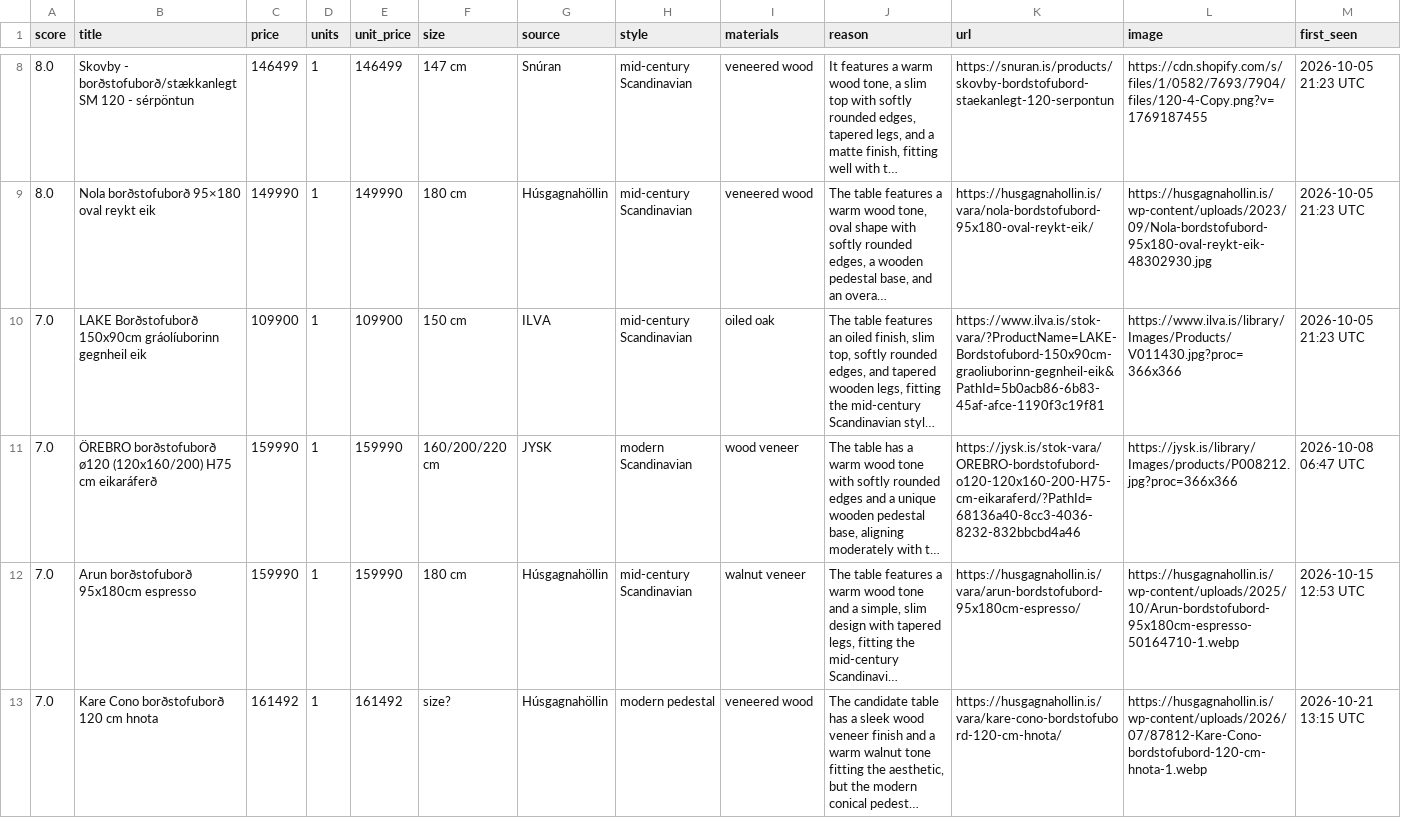
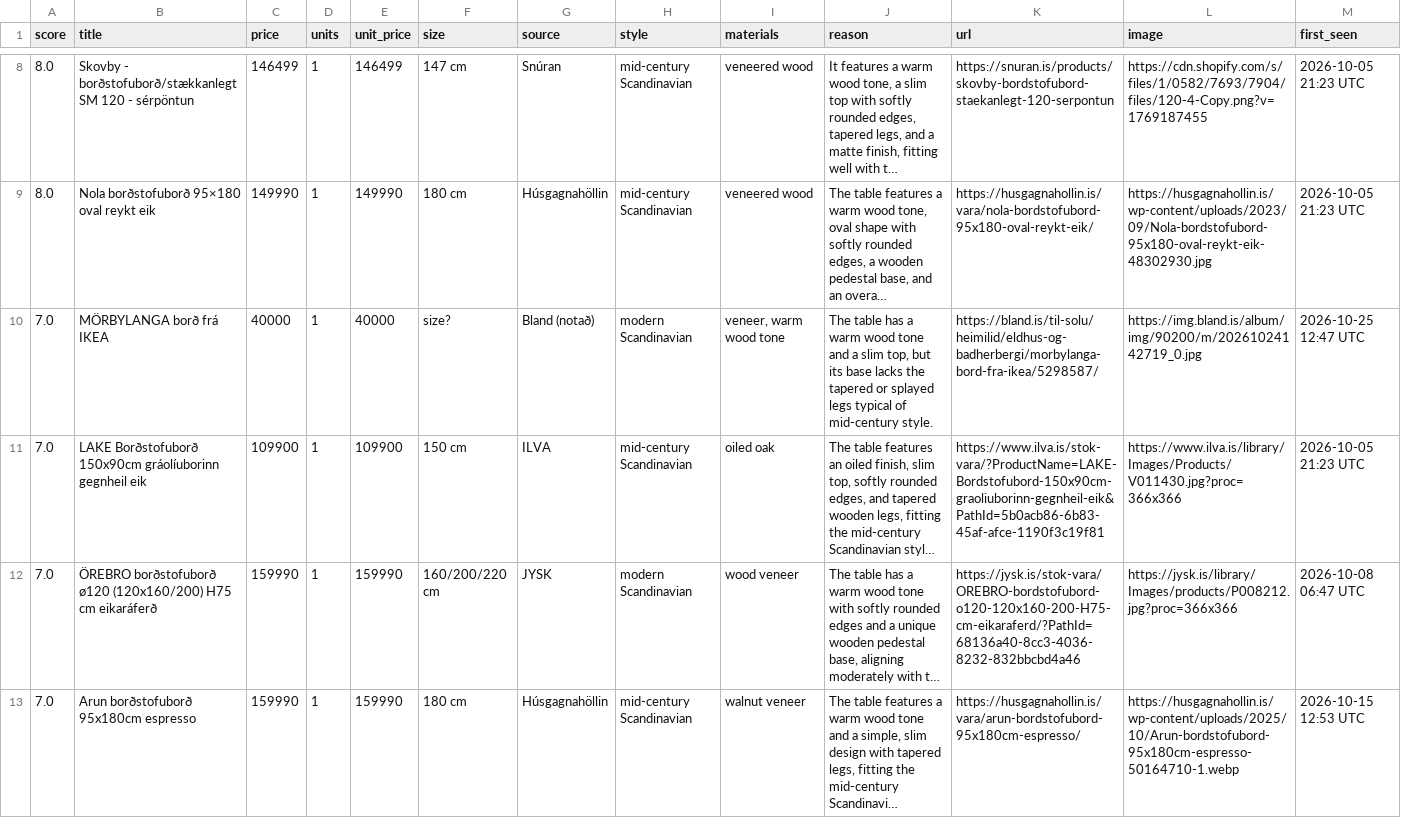
Before and after one commit to allitob/furniture-scout, a CSV file: data/dining-table/results.csv, drawn as a sheet; only a part is shown, gaps mark what is left out; the shorter side is filled out with more unchanged rows; long unchanged cells end in …; the diff covers the shown part only; the diff names each change by its address in the sheet, - before the commit and + after, or states it on an @@ line.

```diff
--- a/data/dining-table/results.csv
+++ b/data/dining-table/results.csv
+row 10: 7.0 | MÖRBYLANGA borð frá IKEA | 40000 | 1 | 40000 | size? | Bland (notað) | modern Scandinavian | veneer, warm wood tone | The table has a warm wood tone and a slim top, but its base lacks the tapered or splayed legs typical of mid-century style. | https://bland.is/til-solu/heimilid/eldhus-og-badherbergi/morbylanga-bord-fra-ikea/5298587/ | https://img.bland.is/album/img/90200/m/20261024142719_0.jpg | 2026-10-25 12:47 UTC
```
Also changed, not shown: 1 added row and 2 removed rows elsewhere in this file, data/dining-chair/results.csv, data/sofa/results.csv, 8 other files.
